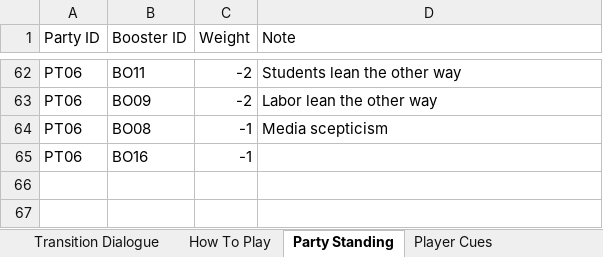
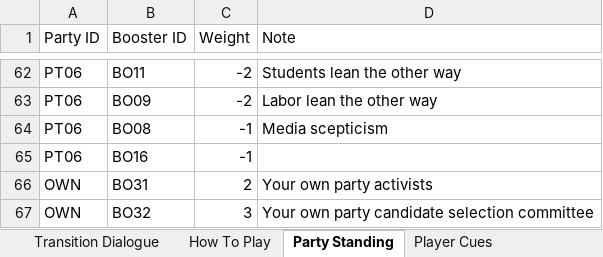
Before and after one commit to Lotusmonogatari/CoP-Deckbuilder, an Excel workbook: design/CoP_Starter_Card_Stage_Data.xlsx, sheet Party Standing, drawn as a sheet; only a part is shown, gaps mark what is left out; values as stored, in another font and other column widths than the file's, no borders; the diff names each change by its address in the sheet, - before the commit and + after, or states it on an @@ line.

```diff
--- a/design/CoP_Starter_Card_Stage_Data.xlsx (sheet Party Standing)
+++ b/design/CoP_Starter_Card_Stage_Data.xlsx (sheet Party Standing)
+row 66: OWN | BO31 | 2 | Your own party activists
+row 67: OWN | BO32 | 3 | Your own party candidate selection committee
```
Also changed, not shown: sheet Text, sheet Modifiers, sheet Boosters, sheet How To Play, sheet Balance, other sheet tabs, 26 other files.
